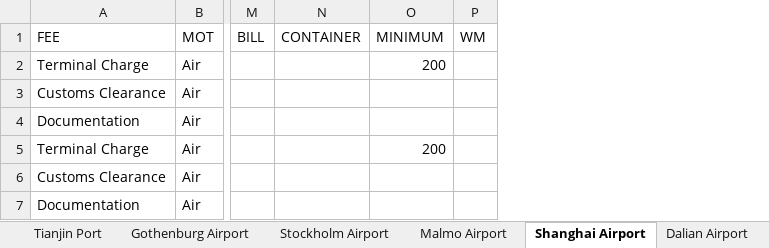
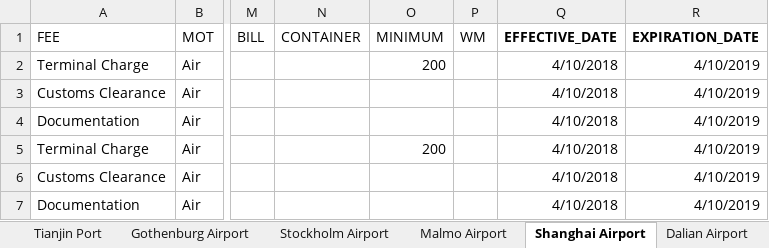
Before and after one commit to romikoops/polaris_clone, an Excel workbook: db/dummydata/local_charges.xlsx, sheet Shanghai Airport, drawn as a sheet; only a part is shown, gaps mark what is left out; values as stored, in another font and other column widths than the file's, no borders; charts and pictures not drawn; the diff names each change by its address in the sheet, - before the commit and + after, or states it on an @@ line.

```diff
--- a/db/dummydata/local_charges.xlsx (sheet Shanghai Airport)
+++ b/db/dummydata/local_charges.xlsx (sheet Shanghai Airport)
+column Q (EFFECTIVE_DATE), rows 2-7: all 4/10/2018
+column R (EXPIRATION_DATE), rows 2-7: all 4/10/2019
```
Also changed, not shown: sheet Dalian Airport, sheet Qingdao Airport, sheet Shenzhen Airport, sheet Tianjin Airport, sheet Ningbo Airport, sheet Gothenburg Airport, 9 more sheets, 26 other files.
